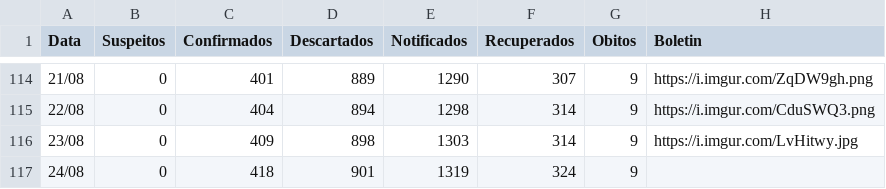
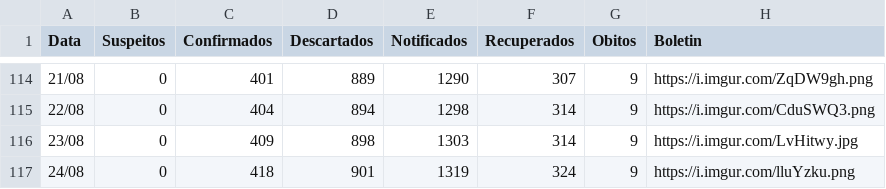
Before and after one commit to webalysson/covidmgil, a CSV file: dados/COVIDMGIL - Dados_Boletins.csv, drawn as a sheet; only a part is shown, gaps mark what is left out.

Commit message:
Dados atualizados 25/08

```diff
--- a/dados/COVIDMGIL - Dados_Boletins.csv
+++ b/dados/COVIDMGIL - Dados_Boletins.csv
@@ -116,2 +116,2 @@ Data,Suspeitos,Confirmados,Descartados,Notificados,Recuperados,Obitos,Boletin
 23/08,0,409,898,1303,314,9,https://i.imgur.com/LvHitwy.jpg
-24/08,0,418,901,1319,324,9,
+24/08,0,418,901,1319,324,9,https://i.imgur.com/lluYzku.png
```
